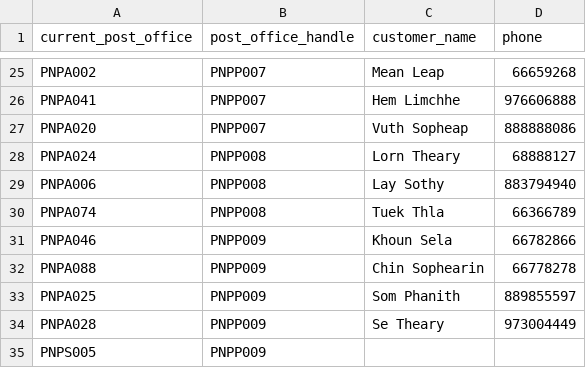
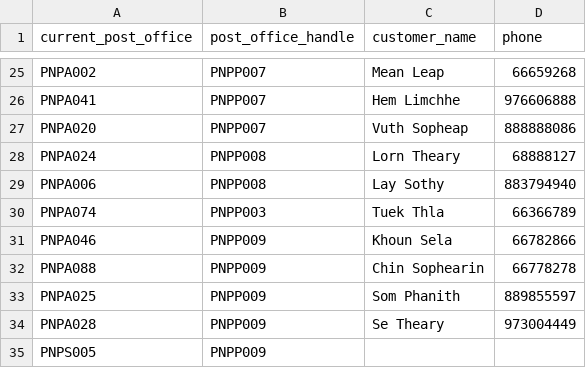
Before and after one commit to Theanlegendary/run-py, a CSV file: post_office_lookup.csv, drawn as a sheet; only a part is shown, gaps mark what is left out.

Commit message:
fix: update PNPA074 mapping to PNPP003, add customer appointment SLA logic, and trackinglog command

```diff
--- a/post_office_lookup.csv
+++ b/post_office_lookup.csv
@@ -29,3 +29,3 @@ PNPA024,PNPP008,Lorn Theary,68888127
 PNPA006,PNPP008,Lay Sothy,883794940
-PNPA074,PNPP008,Tuek Thla,66366789
+PNPA074,PNPP003,Tuek Thla,66366789
 PNPA046,PNPP009,Khoun Sela,66782866
```
Also changed, not shown: push_bot/post_office_lookup.csv, 20 other files.
